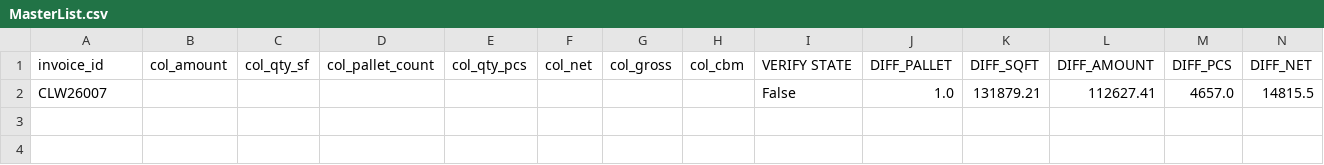
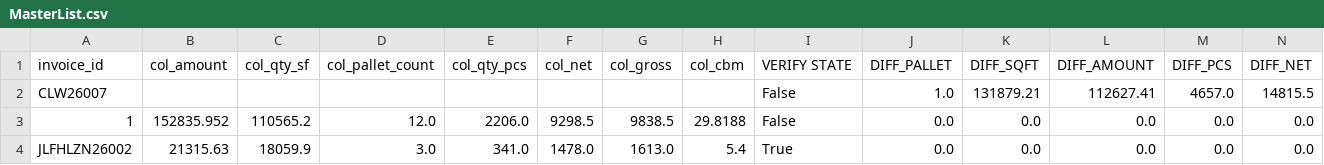
Before and after one commit to GiyoXD/invoice_inspector, a CSV file: MasterList.csv, drawn as a sheet; only a part is shown; rows hold the shown columns only; the diff names each change by its address in the sheet, - before the commit and + after, or states it on an @@ line.

```diff
--- a/MasterList.csv
+++ b/MasterList.csv
+row 3: 1 | 152835.952 | 110565.2 | 12.0 | 2206.0 | 9298.5 | 9838.5 | 29.8188 | False | 0.0 | 0.0 | 0.0 | 0.0 | 0.0
+row 4: JLFHLZN26002 | 21315.63 | 18059.9 | 3.0 | 341.0 | 1478.0 | 1613.0 | 5.4 | True | 0.0 | 0.0 | 0.0 | 0.0 | 0.0
```
Also changed, not shown: process_file_dir/reports/rejection_report.csv, 11 other files.
